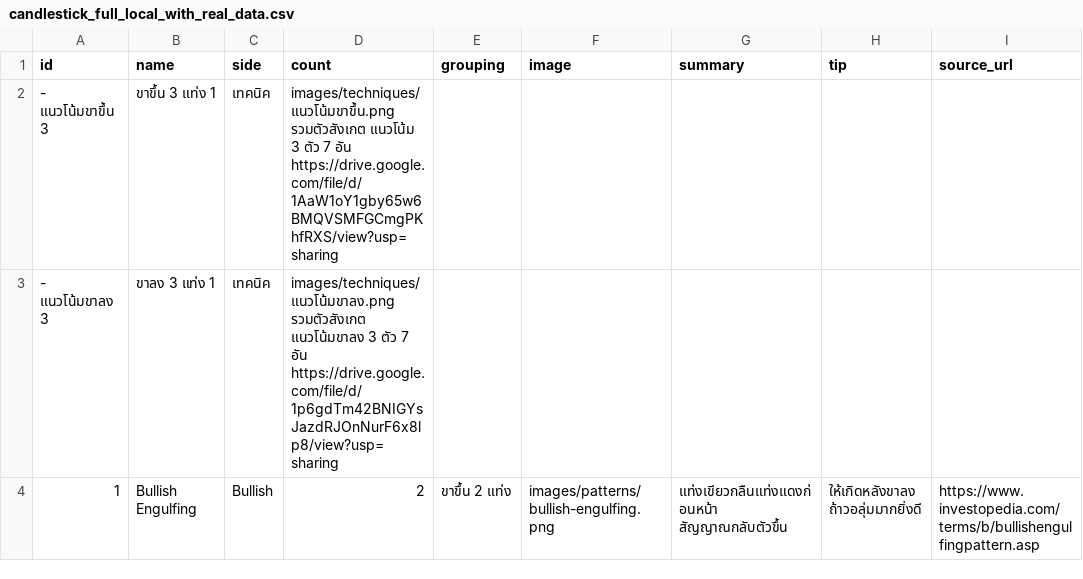
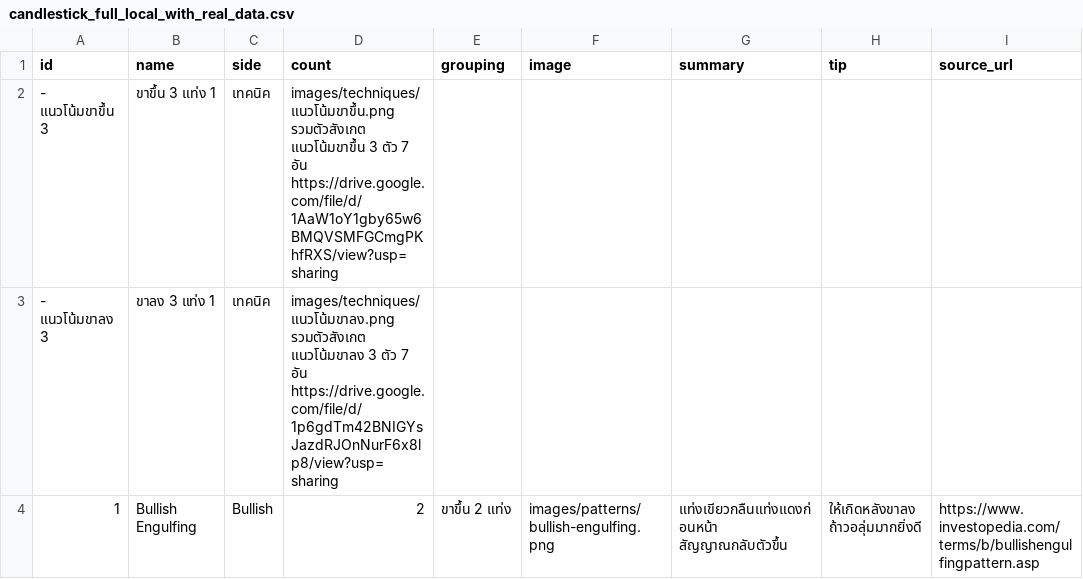
Before and after one commit to tontakankeawpang321-glitch/krsitsdeeka, a CSV file: candlestick_full_local_with_real_data.csv, drawn as a sheet; only a part is shown.

Commit message:
Update candlestick_full_local_with_real_data.csv

```diff
--- a/candlestick_full_local_with_real_data.csv
+++ b/candlestick_full_local_with_real_data.csv
@@ -1,3 +1,3 @@
 id	name	side	count	grouping	image	summary	tip	source_url
-- แนวโน้มขาขึ้น 3 	ขาขึ้น 3 แท่ง  1	เทคนิค	images/techniques/แนวโน้มขาขึ้น.png  รวมตัวสังเกต แนวโน้ม 3 ตัว  7 อัน  https://drive.google.com/file/d/1AaW1oY1gby65w6BMQVSMFGCmgPKhfRXS/view?usp=sharing
+- แนวโน้มขาขึ้น 3 	ขาขึ้น 3 แท่ง  1	เทคนิค	images/techniques/แนวโน้มขาขึ้น.png  รวมตัวสังเกต แนวโน้มขาขึ้น 3 ตัว  7 อัน  https://drive.google.com/file/d/1AaW1oY1gby65w6BMQVSMFGCmgPKhfRXS/view?usp=sharing
 - แนวโน้มขาลง 3 	ขาลง 3 แท่ง  1	เทคนิค	images/techniques/แนวโน้มขาลง.png  รวมตัวสังเกต แนวโน้มขาลง 3 ตัว 7 อัน  https://drive.google.com/file/d/1p6gdTm42BNIGYsJazdRJOnNurF6x8lp8/view?usp=sharing
```
